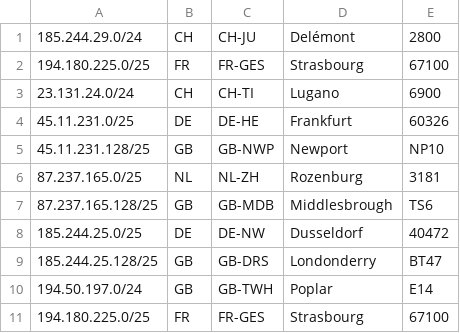
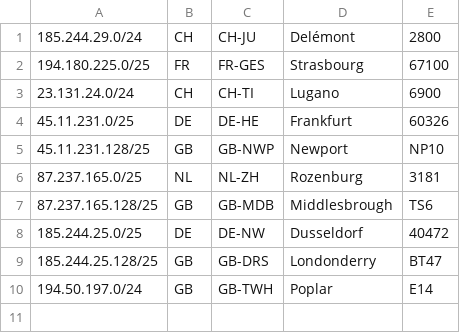
Before and after one commit to freemesh-networks/geofeeds, a CSV file: geofeeds.csv, drawn as a sheet; the diff names each change by its address in the sheet, - before the commit and + after, or states it on an @@ line.

Commit message:
geofeeds.csv

```diff
--- a/geofeeds.csv
+++ b/geofeeds.csv
-row 11: 194.180.225.0/25 | FR | FR-GES | Strasbourg | 67100
```
